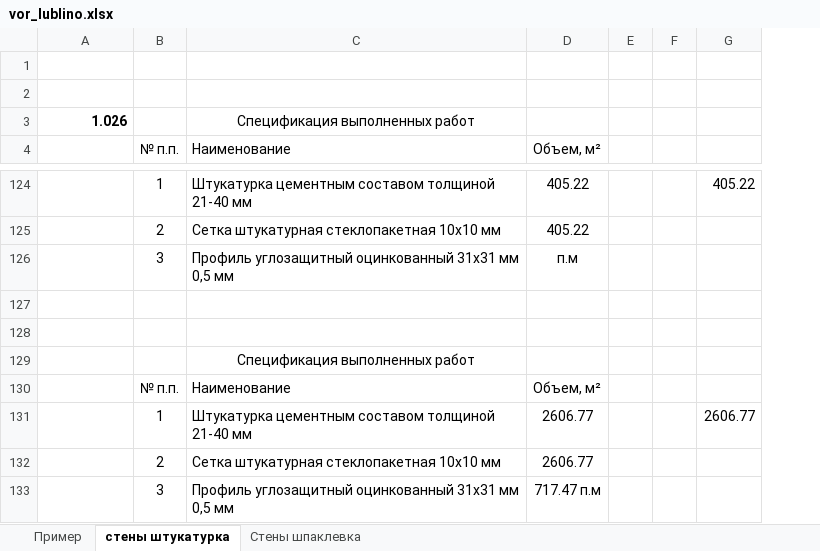
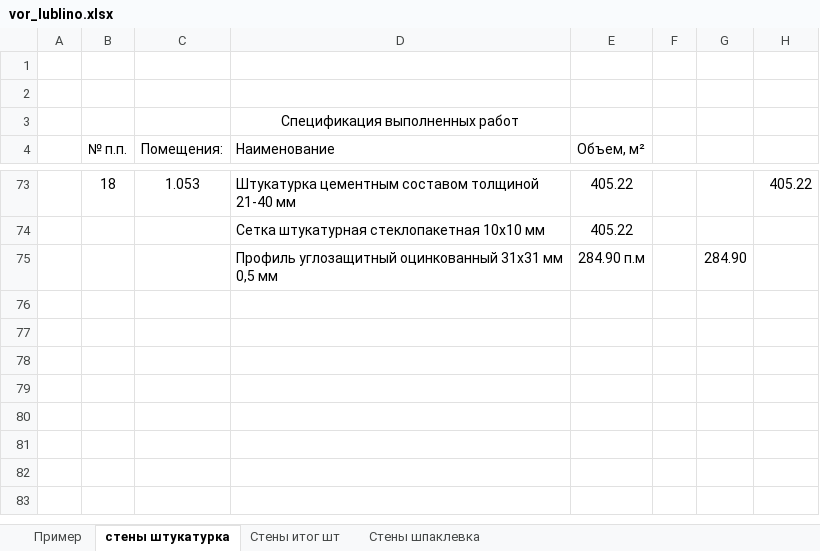
Before and after one commit to Ankkord/projects_schools-school_1-, an Excel workbook: vor_lublino.xlsx, sheet стены штукатурка, drawn as a sheet; only a part is shown, gaps mark what is left out; values as stored, in another font and other column widths than the file's, no borders; removed rows and columns are numbered as before the commit, all else as after; the diff covers the shown part only; the diff names each change by its address in the sheet, - before the commit and + after, or states it on an @@ line.

```diff
--- a/vor_lublino.xlsx (sheet стены штукатурка)
+++ b/vor_lublino.xlsx (sheet стены штукатурка)
+sheet tab: Стены итог шт
+column A, empty
+column B (№ п.п.), row 73: 18
-column B (№ п.п.), rows 124-125: 1 | 2; row 133: 3
-column E, empty
+column G, row 75: 284.90
-C3 (Помещения:): 1.026
+C3 (Помещения:): (empty)
-C4: (empty)
+C4: Помещения:
-C73 (Помещения:): (empty)
+C73 (Помещения:): 1.053
-row 126:  | 3 | Профиль углозащитный оцинкованный 31х31 мм 0,5 мм | п.м
-row 127: (empty)
-row 128: (empty)
-row 129:  |  | Спецификация выполненных работ
-row 130:  | № п.п. | Наименование | Объем, м²
-row 131:  | 1 | Штукатурка цементным составом толщиной 21-40 мм | 2606.77 |  |  | 2606.77
-row 132:  | 2 | Сетка штукатурная стеклопакетная 10х10 мм | 2606.77
-E75 (Объем, м²): 717.47 п.м
+E75 (Объем, м²): 284.90 п.м
```
Also changed, not shown: 22 added rows, 73 removed rows, 14 moved rows and 10 edited cells elsewhere in this sheet, formulas that keep their value, 2 other files.
